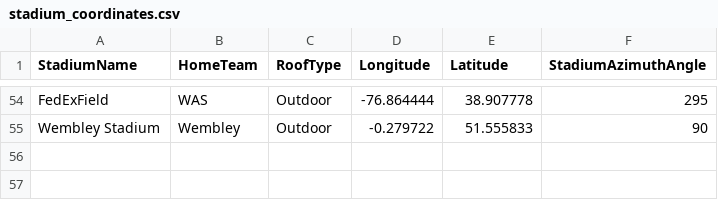
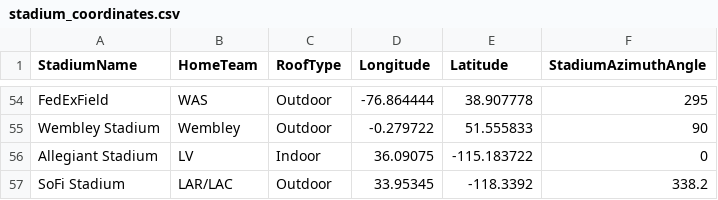
Before and after one commit to ThompsonJamesBliss/WeatherData, a CSV file: data/stadium_coordinates.csv, drawn as a sheet; only a part is shown, gaps mark what is left out.

Commit message:
Adding LV and LAC/LAR

```diff
--- a/data/stadium_coordinates.csv
+++ b/data/stadium_coordinates.csv
@@ -55 +55,3 @@ FedExField,WAS,Outdoor,-76.864444,38.907778,295
 Wembley Stadium,Wembley,Outdoor,-0.279722,51.555833,90
+Allegiant Stadium,LV,Indoor,36.09075,-115.183722,0
+SoFi Stadium,LAR/LAC,Outdoor,33.95345,-118.3392,338.2
```
